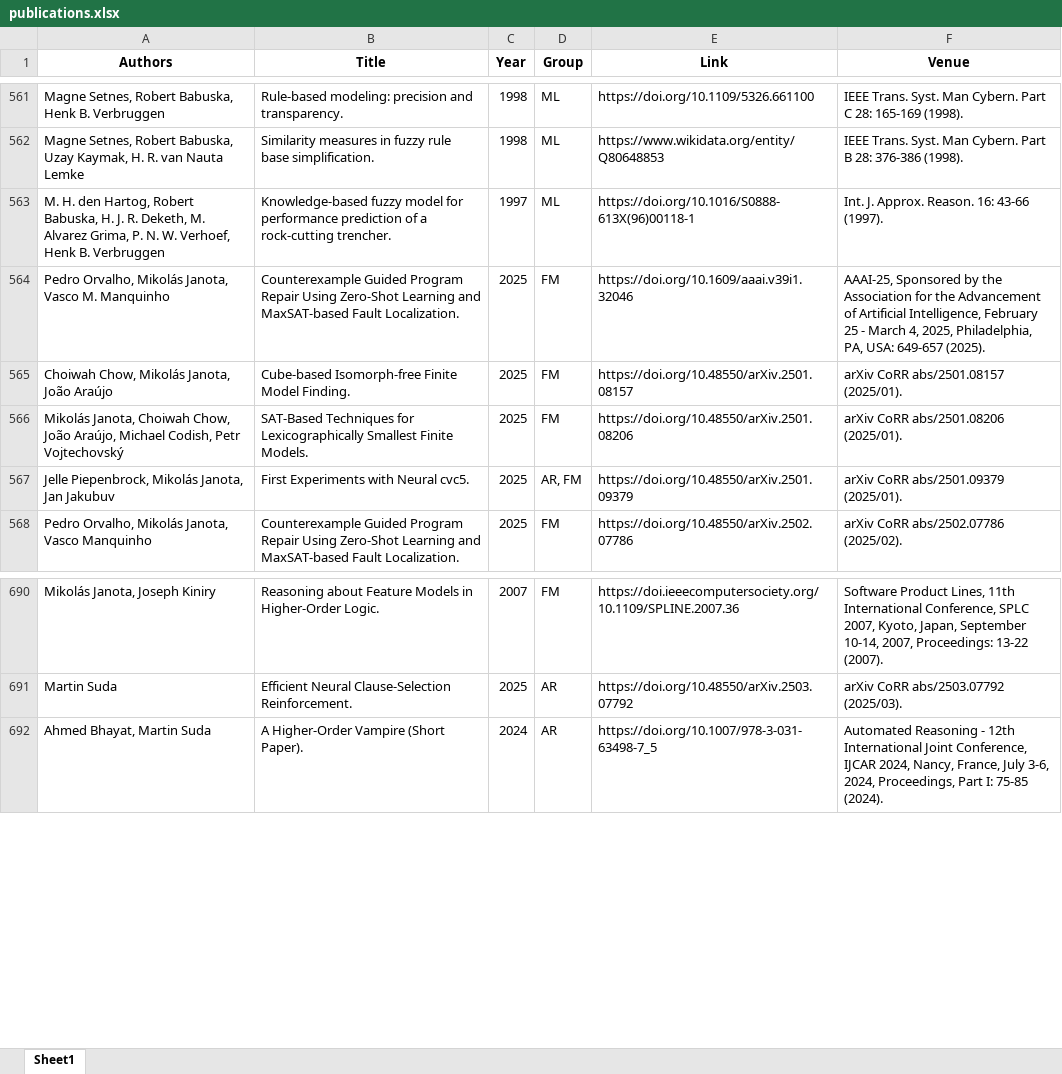
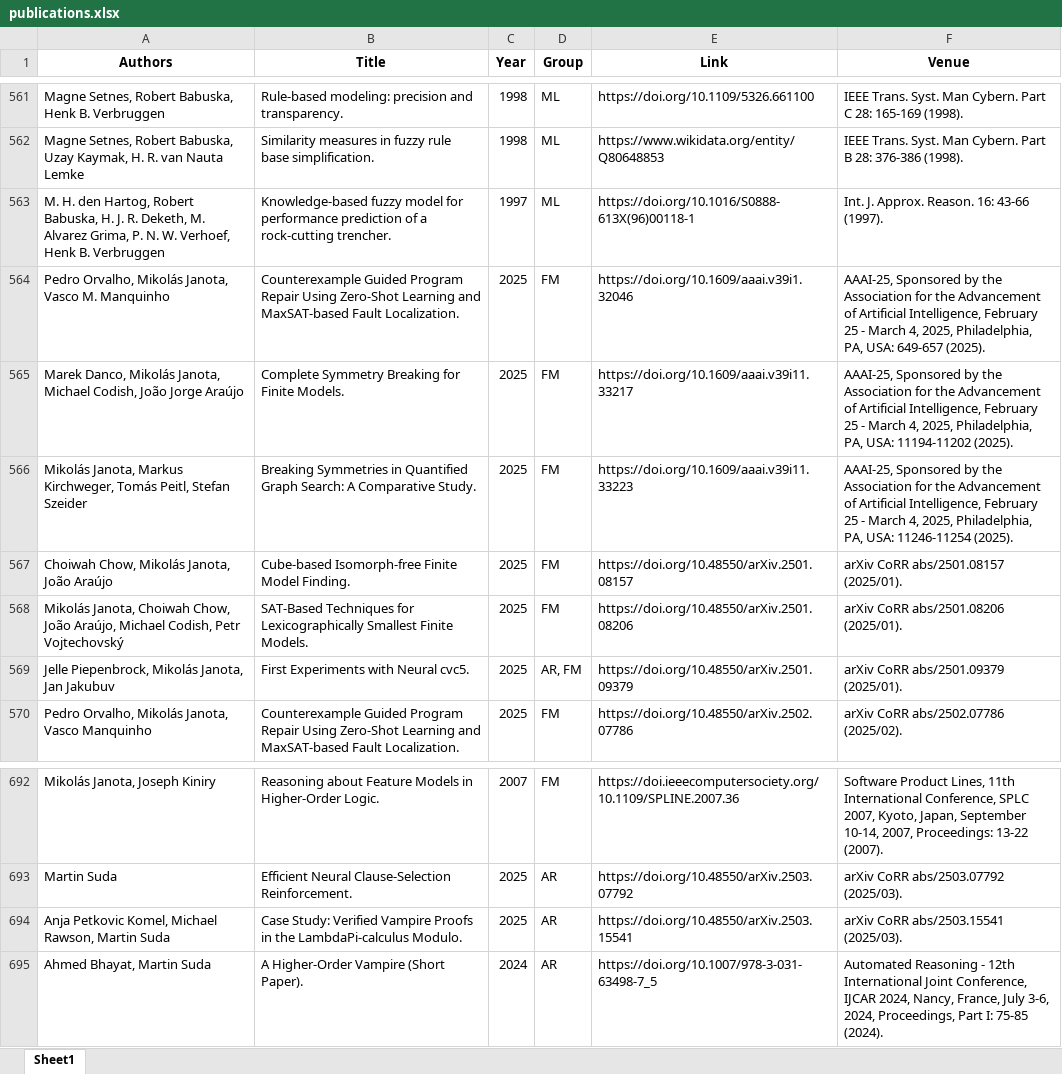
Before and after one commit to ai4reason/ai4reason.github.io, an Excel workbook: docs/download/publications.xlsx, sheet Sheet1, drawn as a sheet; only a part is shown, gaps mark what is left out; values as stored, in another font and other column widths than the file's, no borders; the diff names each change by its address in the sheet, - before the commit and + after, or states it on an @@ line.

```diff
--- a/docs/download/publications.xlsx (sheet Sheet1)
+++ b/docs/download/publications.xlsx (sheet Sheet1)
+row 565: Marek Danco, Mikolás Janota, Michael Codish, João Jorge Araújo | Complete Symmetry Breaking for Finite Models. | 2025 | FM | https://doi.org/10.1609/aaai.v39i11.33217 | AAAI-25, Sponsored by the Association for the Advancement of Artificial Intelligence, February 25 - March 4, 2025, Philadelphia, PA, USA: 11194-11202 (2025).
+row 566: Mikolás Janota, Markus Kirchweger, Tomás Peitl, Stefan Szeider | Breaking Symmetries in Quantified Graph Search: A Comparative Study. | 2025 | FM | https://doi.org/10.1609/aaai.v39i11.33223 | AAAI-25, Sponsored by the Association for the Advancement of Artificial Intelligence, February 25 - March 4, 2025, Philadelphia, PA, USA: 11246-11254 (2025).
+row 694: Anja Petkovic Komel, Michael Rawson, Martin Suda | Case Study: Verified Vampire Proofs in the LambdaPi-calculus Modulo. | 2025 | AR | https://doi.org/10.48550/arXiv.2503.15541 | arXiv CoRR abs/2503.15541 (2025/03).
```
Also changed, not shown: 2 other files.
